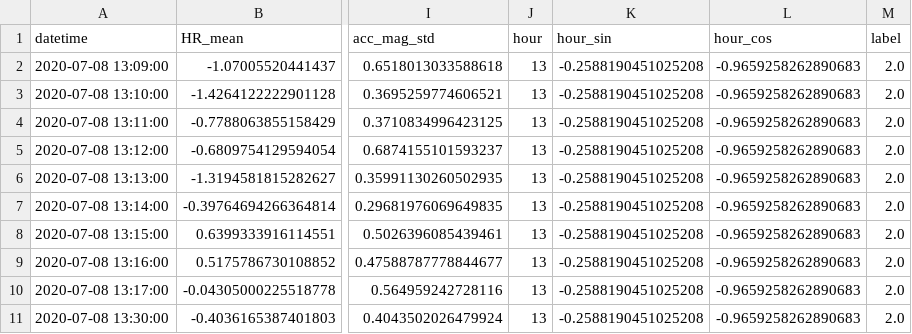
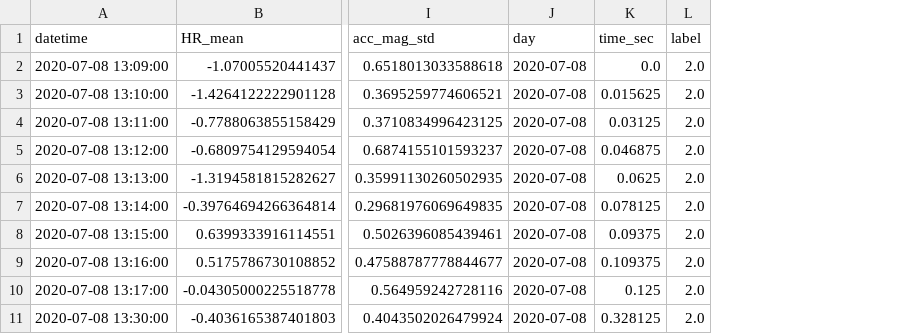
Before and after one commit to adishri8/MLMAMidtermProject, a CSV file: data/processed_nurse_15.csv, drawn as a sheet; only a part is shown, gaps mark what is left out; removed rows and columns are numbered as before the commit, all else as after; the diff names each change by its address in the sheet, - before the commit and + after, or states it on an @@ line.

```diff
--- a/data/processed_nurse_15.csv
+++ b/data/processed_nurse_15.csv
-column J (hour), rows 2-11: all 13
-column K (hour_sin), rows 2-11: all -0.2588190451025208
-column L (hour_cos), rows 2-11: all -0.9659258262890683
+column J (day), rows 2-11: all 2020-07-08
+column K (time_sec), rows 2-11: 0.0 | 0.015625 | 0.03125 | 0.046875 | 0.0625 | 0.078125 | 0.09375 | 0.109375 | 0.125 | 0.328125
```
Also changed, not shown: data/processed_nurse_6D.csv, data/processed_nurse_7E.csv, 12 other files.
